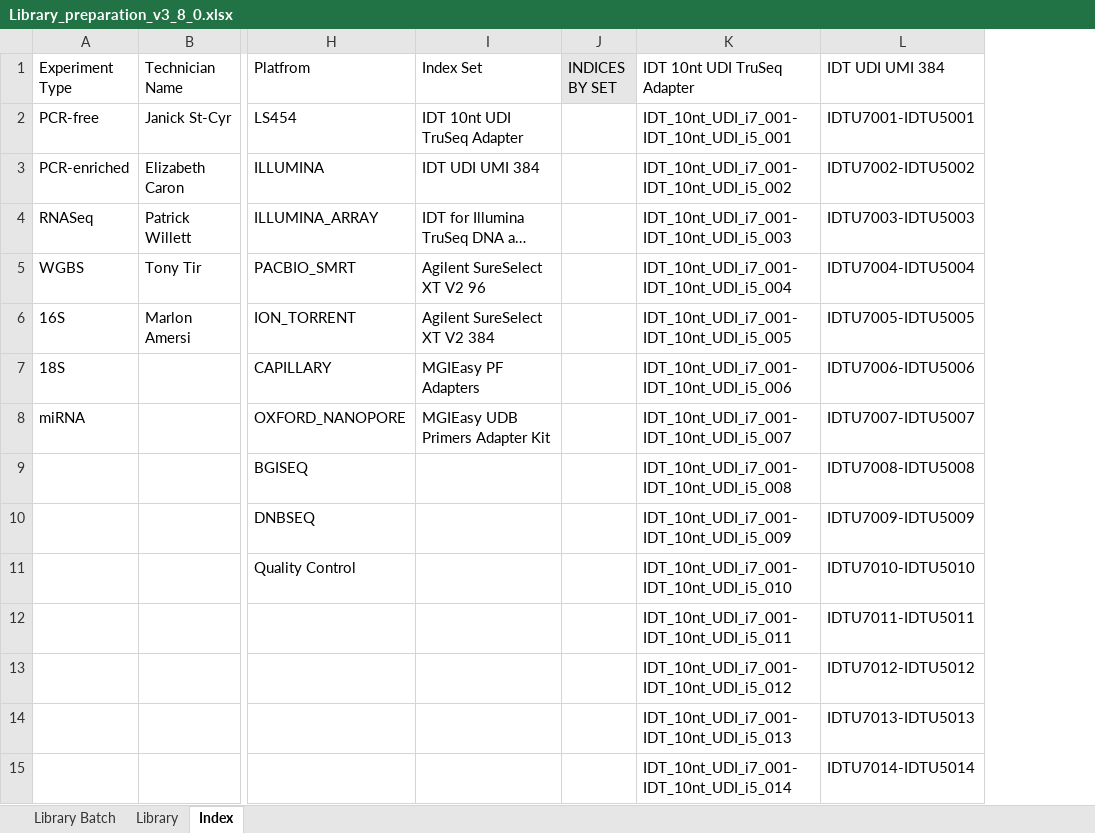
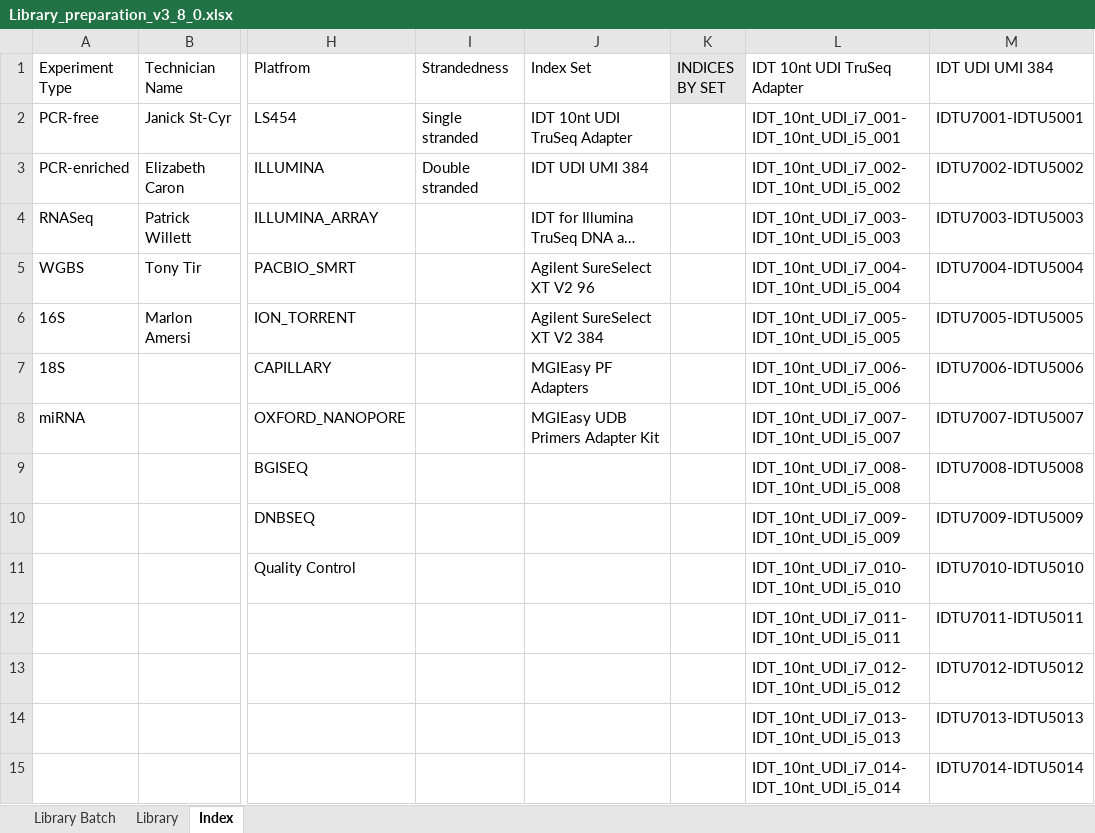
Before and after one commit to c3g/freezeman, an Excel workbook: backend/fms_core/static/submission_templates/Library_preparation_v3_8_0.xlsx, sheet Index, drawn as a sheet; only a part is shown, gaps mark what is left out; long unchanged cells end in …; values as stored, in another font and other column widths than the file's, no borders; addresses are those after the commit; the diff covers the shown part only; the diff names each change by its address in the sheet, - before the commit and + after, or states it on an @@ line.

```diff
--- a/backend/fms_core/static/submission_templates/Library_preparation_v3_8_0.xlsx (sheet Index)
+++ b/backend/fms_core/static/submission_templates/Library_preparation_v3_8_0.xlsx (sheet Index)
+column I (Strandedness), rows 2-3: Single stranded | Double stranded
-L3 (IDT 10nt UDI TruSeq Adapter): IDT_10nt_UDI_i7_001-IDT_10nt_UDI_i5_002
+L3 (IDT 10nt UDI TruSeq Adapter): IDT_10nt_UDI_i7_002-IDT_10nt_UDI_i5_002
-L4 (IDT 10nt UDI TruSeq Adapter): IDT_10nt_UDI_i7_001-IDT_10nt_UDI_i5_003
+L4 (IDT 10nt UDI TruSeq Adapter): IDT_10nt_UDI_i7_003-IDT_10nt_UDI_i5_003
-L5 (IDT 10nt UDI TruSeq Adapter): IDT_10nt_UDI_i7_001-IDT_10nt_UDI_i5_004
+L5 (IDT 10nt UDI TruSeq Adapter): IDT_10nt_UDI_i7_004-IDT_10nt_UDI_i5_004
-L6 (IDT 10nt UDI TruSeq Adapter): IDT_10nt_UDI_i7_001-IDT_10nt_UDI_i5_005
+L6 (IDT 10nt UDI TruSeq Adapter): IDT_10nt_UDI_i7_005-IDT_10nt_UDI_i5_005
-L7 (IDT 10nt UDI TruSeq Adapter): IDT_10nt_UDI_i7_001-IDT_10nt_UDI_i5_006
+L7 (IDT 10nt UDI TruSeq Adapter): IDT_10nt_UDI_i7_006-IDT_10nt_UDI_i5_006
-L8 (IDT 10nt UDI TruSeq Adapter): IDT_10nt_UDI_i7_001-IDT_10nt_UDI_i5_007
+L8 (IDT 10nt UDI TruSeq Adapter): IDT_10nt_UDI_i7_007-IDT_10nt_UDI_i5_007
-L9 (IDT 10nt UDI TruSeq Adapter): IDT_10nt_UDI_i7_001-IDT_10nt_UDI_i5_008
+L9 (IDT 10nt UDI TruSeq Adapter): IDT_10nt_UDI_i7_008-IDT_10nt_UDI_i5_008
-L10 (IDT 10nt UDI TruSeq Adapter): IDT_10nt_UDI_i7_001-IDT_10nt_UDI_i5_009
+L10 (IDT 10nt UDI TruSeq Adapter): IDT_10nt_UDI_i7_009-IDT_10nt_UDI_i5_009
-L11 (IDT 10nt UDI TruSeq Adapter): IDT_10nt_UDI_i7_001-IDT_10nt_UDI_i5_010
+L11 (IDT 10nt UDI TruSeq Adapter): IDT_10nt_UDI_i7_010-IDT_10nt_UDI_i5_010
-L12 (IDT 10nt UDI TruSeq Adapter): IDT_10nt_UDI_i7_001-IDT_10nt_UDI_i5_011
+L12 (IDT 10nt UDI TruSeq Adapter): IDT_10nt_UDI_i7_011-IDT_10nt_UDI_i5_011
-L13 (IDT 10nt UDI TruSeq Adapter): IDT_10nt_UDI_i7_001-IDT_10nt_UDI_i5_012
+L13 (IDT 10nt UDI TruSeq Adapter): IDT_10nt_UDI_i7_012-IDT_10nt_UDI_i5_012
-L14 (IDT 10nt UDI TruSeq Adapter): IDT_10nt_UDI_i7_001-IDT_10nt_UDI_i5_013
+L14 (IDT 10nt UDI TruSeq Adapter): IDT_10nt_UDI_i7_013-IDT_10nt_UDI_i5_013
-L15 (IDT 10nt UDI TruSeq Adapter): IDT_10nt_UDI_i7_001-IDT_10nt_UDI_i5_014
+L15 (IDT 10nt UDI TruSeq Adapter): IDT_10nt_UDI_i7_014-IDT_10nt_UDI_i5_014
```
Also changed, not shown: 370 edited cells elsewhere in this sheet, sheet Library, sheet Library Batch, 20 other files.
